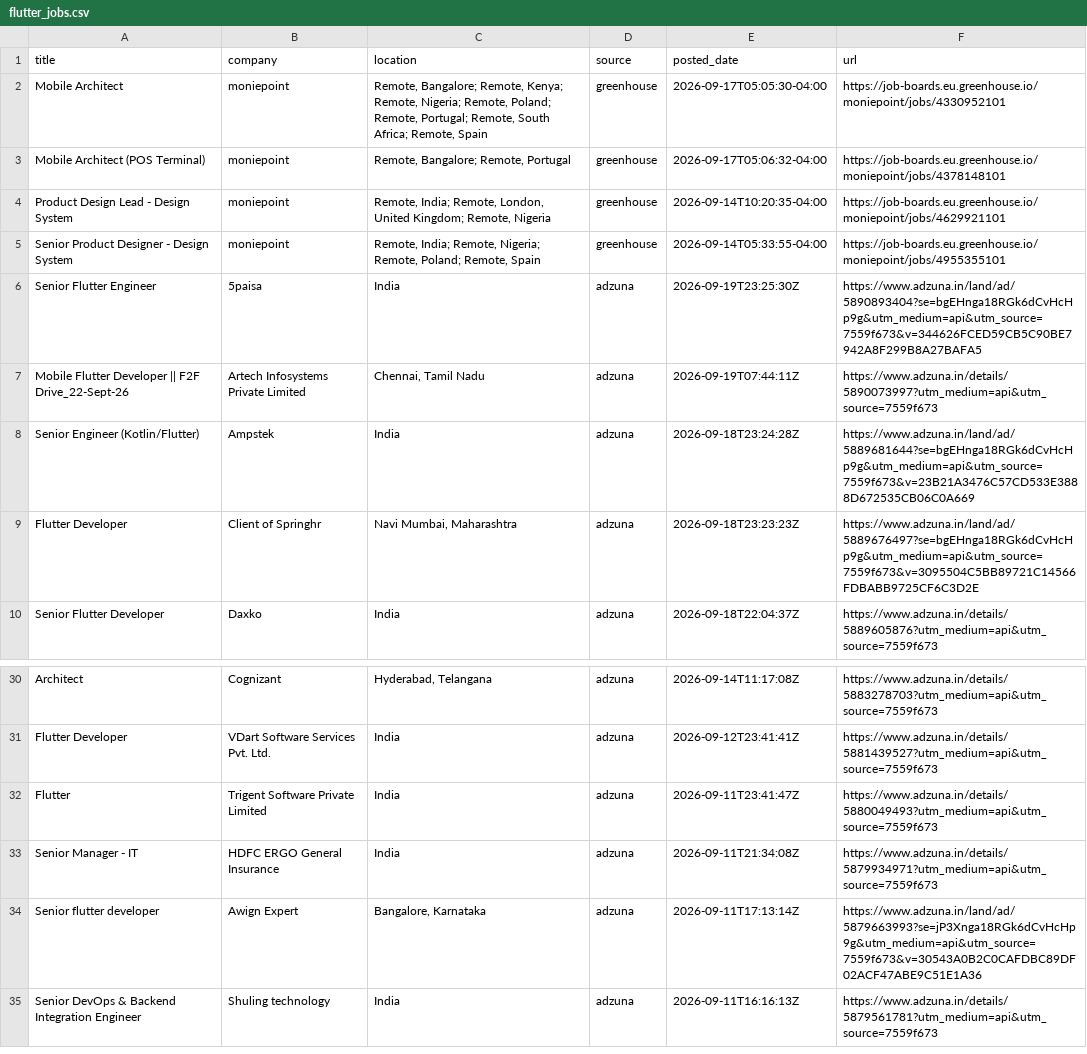
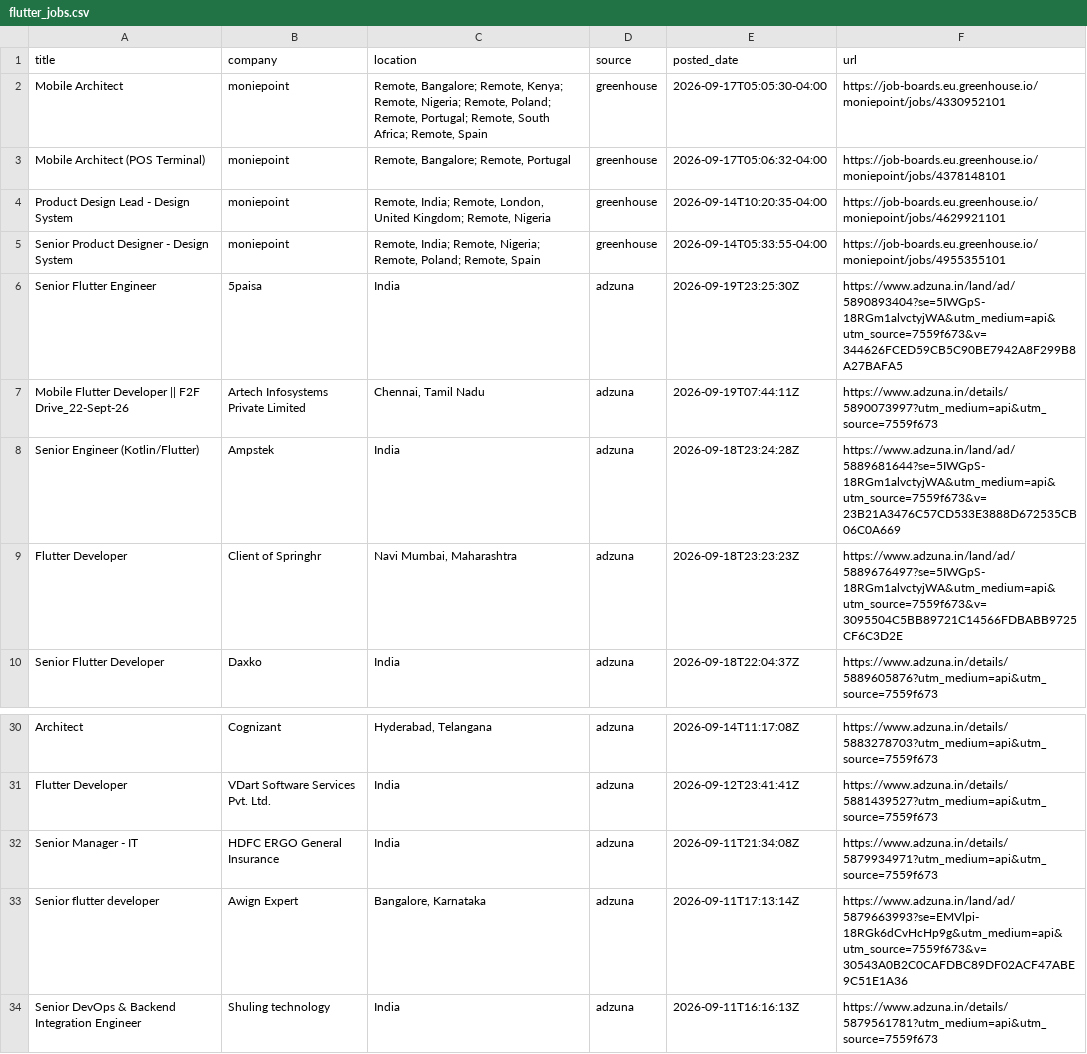
Before and after one commit to jatin-web/flutter-jobs-finder, a CSV file: output/flutter_jobs.csv, drawn as a sheet; only a part is shown, gaps mark what is left out.

```diff
--- a/output/flutter_jobs.csv
+++ b/output/flutter_jobs.csv
@@ -5,6 +5,6 @@ Product Design Lead - Design System,moniepoint,"Remote, India; Remote, London, U
 Senior Product Designer - Design System,moniepoint,"Remote, India; Remote, Nigeria; Remote, Poland; Remote, Spain",greenhouse,2026-09-14T05:33:55-04:00,https://job-boards.eu.greenhouse.io/moniepoint/jobs/4955355101
-Senior Flutter Engineer,5paisa,India,adzuna,2026-09-19T23:25:30Z,https://www.adzuna.in/land/ad/5890893404?se=bgEHnga18RGk6dCvHcHp9g&utm_medium=api&utm_source=7559f673&v=344626FCED59CB5C90BE7942A8F299B8A27BAFA5
+Senior Flutter Engineer,5paisa,India,adzuna,2026-09-19T23:25:30Z,https://www.adzuna.in/land/ad/5890893404?se=5IWGpS-18RGm1alvctyjWA&utm_medium=api&utm_source=7559f673&v=344626FCED59CB5C90BE7942A8F299B8A27BAFA5
 Mobile Flutter Developer || F2F Drive_22-Sept-26,Artech Infosystems Private Limited,"Chennai, Tamil Nadu",adzuna,2026-09-19T07:44:11Z,https://www.adzuna.in/details/5890073997?utm_medium=api&utm_source=7559f673
-Senior Engineer (Kotlin/Flutter),Ampstek,India,adzuna,2026-09-18T23:24:28Z,https://www.adzuna.in/land/ad/5889681644?se=bgEHnga18RGk6dCvHcHp9g&utm_medium=api&utm_source=7559f673&v=23B21A3476C57CD533E3888D672535CB06C0A669
-Flutter Developer,Client of Springhr,"Navi Mumbai, Maharashtra",adzuna,2026-09-18T23:23:23Z,https://www.adzuna.in/land/ad/5889676497?se=bgEHnga18RGk6dCvHcHp9g&utm_medium=api&utm_source=7559f673&v=3095504C5BB89721C14566FDBABB9725CF6C3D2E
+Senior Engineer (Kotlin/Flutter),Ampstek,India,adzuna,2026-09-18T23:24:28Z,https://www.adzuna.in/land/ad/5889681644?se=5IWGpS-18RGm1alvctyjWA&utm_medium=api&utm_source=7559f673&v=23B21A3476C57CD533E3888D672535CB06C0A669
+Flutter Developer,Client of Springhr,"Navi Mumbai, Maharashtra",adzuna,2026-09-18T23:23:23Z,https://www.adzuna.in/land/ad/5889676497?se=5IWGpS-18RGm1alvctyjWA&utm_medium=api&utm_source=7559f673&v=3095504C5BB89721C14566FDBABB9725CF6C3D2E
 Senior Flutter Developer,Daxko,India,adzuna,2026-09-18T22:04:37Z,https://www.adzuna.in/details/5889605876?utm_medium=api&utm_source=7559f673
@@ -31,5 +31,4 @@ Architect,Cognizant,"Hyderabad, Telangana",adzuna,2026-09-14T11:17:08Z,https://w
 Flutter Developer,VDart Software Services Pvt. Ltd.,India,adzuna,2026-09-12T23:41:41Z,https://www.adzuna.in/details/5881439527?utm_medium=api&utm_source=7559f673
-Flutter,Trigent Software Private Limited,India,adzuna,2026-09-11T23:41:47Z,https://www.adzuna.in/details/5880049493?utm_medium=api&utm_source=7559f673
 Senior Manager - IT,HDFC ERGO General Insurance,India,adzuna,2026-09-11T21:34:08Z,https://www.adzuna.in/details/5879934971?utm_medium=api&utm_source=7559f673
-Senior flutter developer,Awign Expert,"Bangalore, Karnataka",adzuna,2026-09-11T17:13:14Z,https://www.adzuna.in/land/ad/5879663993?se=jP3Xnga18RGk6dCvHcHp9g&utm_medium=api&utm_source=7559f673&v=30543A0B2C0CAFDBC89DF02ACF47ABE9C51E1A36
+Senior flutter developer,Awign Expert,"Bangalore, Karnataka",adzuna,2026-09-11T17:13:14Z,https://www.adzuna.in/land/ad/5879663993?se=EMVlpi-18RGk6dCvHcHp9g&utm_medium=api&utm_source=7559f673&v=30543A0B2C0CAFDBC89DF02ACF47ABE9C51E1A36
 Senior DevOps & Backend Integration Engineer,Shuling technology,India,adzuna,2026-09-11T16:16:13Z,https://www.adzuna.in/details/5879561781?utm_medium=api&utm_source=7559f673
```
Also changed, not shown: 4 other files.
